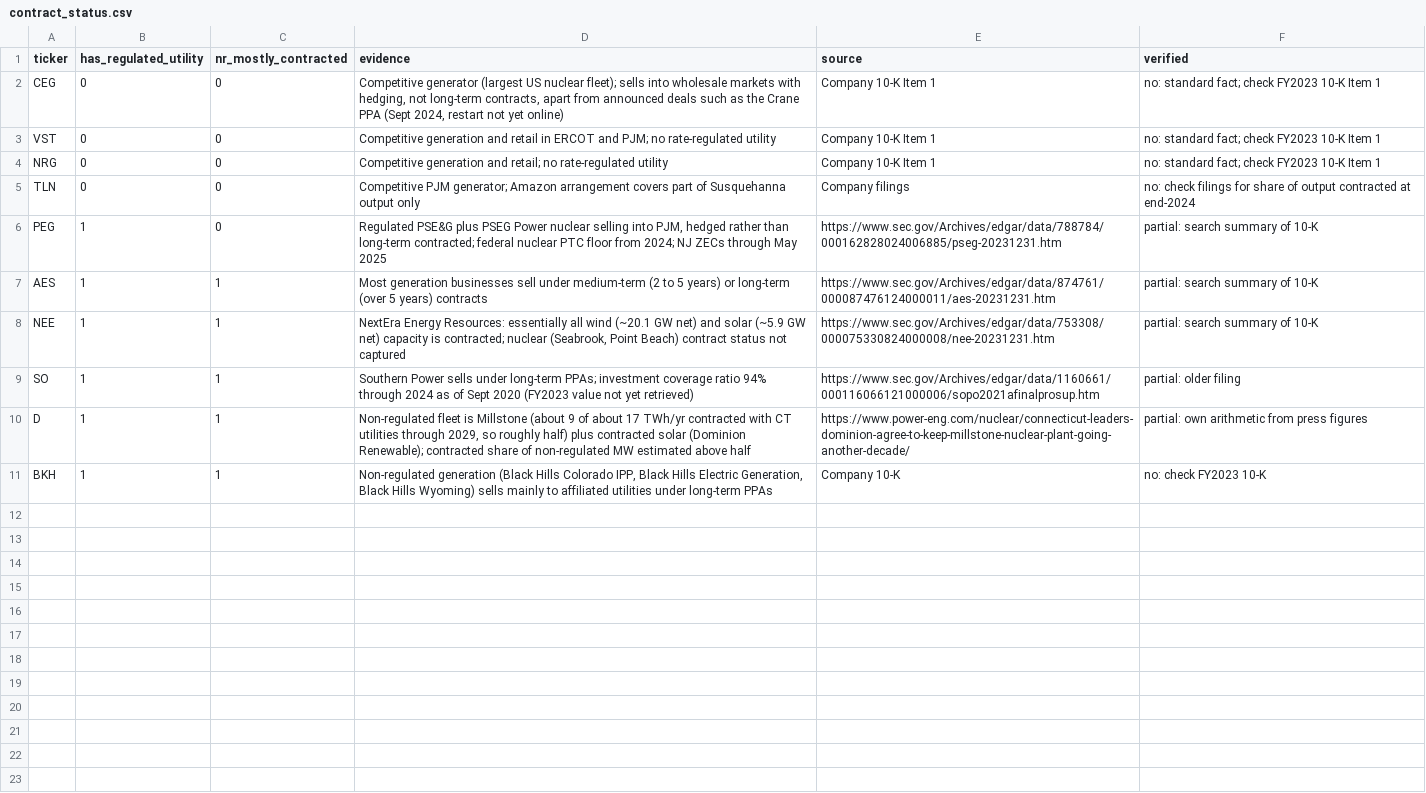
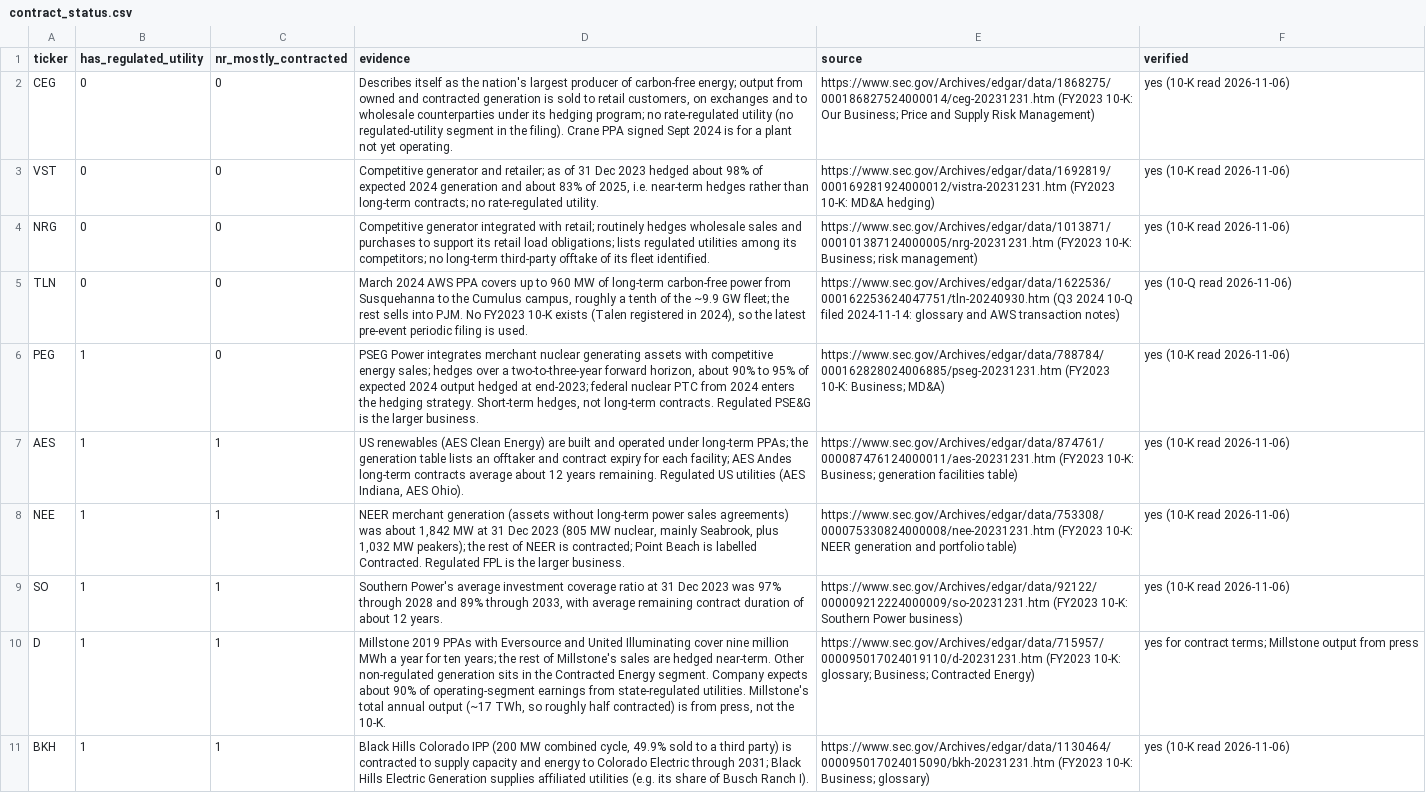
Before and after one commit to arianshiraz/deepseek-power-event-study, a CSV file: data/classification/contract_status.csv, drawn as a sheet; the diff names each change by its address in the sheet, - before the commit and + after, or states it on an @@ line.

```diff
--- a/data/classification/contract_status.csv
+++ b/data/classification/contract_status.csv
-D2 (evidence): Competitive generator (largest US nuclear fleet); sells into wholesale markets with hedging, not long-term contracts, apart from announced deals such as the Crane PPA (Sept 2024, restart not yet online)
+D2 (evidence): Describes itself as the nation's largest producer of carbon-free energy; output from owned and contracted generation is sold to retail customers, on exchanges and to wholesale counterparties under its hedging program; no rate-regulated utility (no regulated-utility segment in the filing). Crane PPA signed Sept 2024 is for a plant not yet operating.
-E2 (source): Company 10-K Item 1
+E2 (source): https://www.sec.gov/Archives/edgar/data/1868275/000186827524000014/ceg-20231231.htm (FY2023 10-K: Our Business; Price and Supply Risk Management)
-F2:F4 (verified): no: standard fact; check FY2023 10-K Item 1
+F2:F4 (verified): yes (10-K read 2026-11-06)
-D3 (evidence): Competitive generation and retail in ERCOT and PJM; no rate-regulated utility
+D3 (evidence): Competitive generator and retailer; as of 31 Dec 2023 hedged about 98% of expected 2024 generation and about 83% of 2025, i.e. near-term hedges rather than long-term contracts; no rate-regulated utility.
-E3 (source): Company 10-K Item 1
+E3 (source): https://www.sec.gov/Archives/edgar/data/1692819/000169281924000012/vistra-20231231.htm (FY2023 10-K: MD&A hedging)
-D4 (evidence): Competitive generation and retail; no rate-regulated utility
+D4 (evidence): Competitive generator integrated with retail; routinely hedges wholesale sales and purchases to support its retail load obligations; lists regulated utilities among its competitors; no long-term third-party offtake of its fleet identified.
-E4 (source): Company 10-K Item 1
+E4 (source): https://www.sec.gov/Archives/edgar/data/1013871/000101387124000005/nrg-20231231.htm (FY2023 10-K: Business; risk management)
-D5 (evidence): Competitive PJM generator; Amazon arrangement covers part of Susquehanna output only
+D5 (evidence): March 2024 AWS PPA covers up to 960 MW of long-term carbon-free power from Susquehanna to the Cumulus campus, roughly a tenth of the ~9.9 GW fleet; the rest sells into PJM. No FY2023 10-K exists (Talen registered in 2024), so the latest pre-event periodic filing is used.
-E5 (source): Company filings
+E5 (source): https://www.sec.gov/Archives/edgar/data/1622536/000162253624047751/tln-20240930.htm (Q3 2024 10-Q filed 2024-11-14: glossary and AWS transaction notes)
-F5 (verified): no: check filings for share of output contracted at end-2024
+F5 (verified): yes (10-Q read 2026-11-06)
-D6 (evidence): Regulated PSE&G plus PSEG Power nuclear selling into PJM, hedged rather than long-term contracted; federal nuclear PTC floor from 2024; NJ ZECs through May 2025
+D6 (evidence): PSEG Power integrates merchant nuclear generating assets with competitive energy sales; hedges over a two-to-three-year forward horizon, about 90% to 95% of expected 2024 output hedged at end-2023; federal nuclear PTC from 2024 enters the hedging strategy. Short-term hedges, not long-term contracts. Regulated PSE&G is the larger business.
-E6 (source): https://www.sec.gov/Archives/edgar/data/788784/000162828024006885/pseg-20231231.htm
+E6 (source): https://www.sec.gov/Archives/edgar/data/788784/000162828024006885/pseg-20231231.htm (FY2023 10-K: Business; MD&A)
-F6:F8 (verified): partial: search summary of 10-K
+F6:F8 (verified): yes (10-K read 2026-11-06)
-D7 (evidence): Most generation businesses sell under medium-term (2 to 5 years) or long-term (over 5 years) contracts
+D7 (evidence): US renewables (AES Clean Energy) are built and operated under long-term PPAs; the generation table lists an offtaker and contract expiry for each facility; AES Andes long-term contracts average about 12 years remaining. Regulated US utilities (AES Indiana, AES Ohio).
-E7 (source): https://www.sec.gov/Archives/edgar/data/874761/000087476124000011/aes-20231231.htm
+E7 (source): https://www.sec.gov/Archives/edgar/data/874761/000087476124000011/aes-20231231.htm (FY2023 10-K: Business; generation facilities table)
-D8 (evidence): NextEra Energy Resources: essentially all wind (~20.1 GW net) and solar (~5.9 GW net) capacity is contracted; nuclear (Seabrook, Point Beach) contract status not captured
+D8 (evidence): NEER merchant generation (assets without long-term power sales agreements) was about 1,842 MW at 31 Dec 2023 (805 MW nuclear, mainly Seabrook, plus 1,032 MW peakers); the rest of NEER is contracted; Point Beach is labelled Contracted. Regulated FPL is the larger business.
-E8 (source): https://www.sec.gov/Archives/edgar/data/753308/000075330824000008/nee-20231231.htm
+E8 (source): https://www.sec.gov/Archives/edgar/data/753308/000075330824000008/nee-20231231.htm (FY2023 10-K: NEER generation and portfolio table)
-D9 (evidence): Southern Power sells under long-term PPAs; investment coverage ratio 94% through 2024 as of Sept 2020 (FY2023 value not yet retrieved)
+D9 (evidence): Southern Power's average investment coverage ratio at 31 Dec 2023 was 97% through 2028 and 89% through 2033, with average remaining contract duration of about 12 years.
-E9 (source): https://www.sec.gov/Archives/edgar/data/1160661/000116066121000006/sopo2021afinalprosup.htm
+E9 (source): https://www.sec.gov/Archives/edgar/data/92122/000009212224000009/so-20231231.htm (FY2023 10-K: Southern Power business)
-F9 (verified): partial: older filing
+F9 (verified): yes (10-K read 2026-11-06)
-D10 (evidence): Non-regulated fleet is Millstone (about 9 of about 17 TWh/yr contracted with CT utilities through 2029, so roughly half) plus contracted solar (Dominion Renewable); contracted share of non-regulated MW estimated above half
+D10 (evidence): Millstone 2019 PPAs with Eversource and United Illuminating cover nine million MWh a year for ten years; the rest of Millstone's sales are hedged near-term. Other non-regulated generation sits in the Contracted Energy segment. Company expects about 90% of operating-segment earnings from state-regulated utilities. Millstone's total annual output (~17 TWh, so roughly half contracted) is from press, not the 10-K.
-E10 (source): https://www.power-eng.com/nuclear/connecticut-leaders-dominion-agree-to-keep-millstone-nuclear-plant-going-another-decade/
+E10 (source): https://www.sec.gov/Archives/edgar/data/715957/000095017024019110/d-20231231.htm (FY2023 10-K: glossary; Business; Contracted Energy)
-F10 (verified): partial: own arithmetic from press figures
+F10 (verified): yes for contract terms; Millstone output from press
-D11 (evidence): Non-regulated generation (Black Hills Colorado IPP, Black Hills Electric Generation, Black Hills Wyoming) sells mainly to affiliated utilities under long-term PPAs
+D11 (evidence): Black Hills Colorado IPP (200 MW combined cycle, 49.9% sold to a third party) is contracted to supply capacity and energy to Colorado Electric through 2031; Black Hills Electric Generation supplies affiliated utilities (e.g. its share of Busch Ranch I).
-E11 (source): Company 10-K
+E11 (source): https://www.sec.gov/Archives/edgar/data/1130464/000095017024015090/bkh-20231231.htm (FY2023 10-K: Business; glossary)
-F11 (verified): no: check FY2023 10-K
+F11 (verified): yes (10-K read 2026-11-06)
```
Also changed, not shown: 3 other files.
